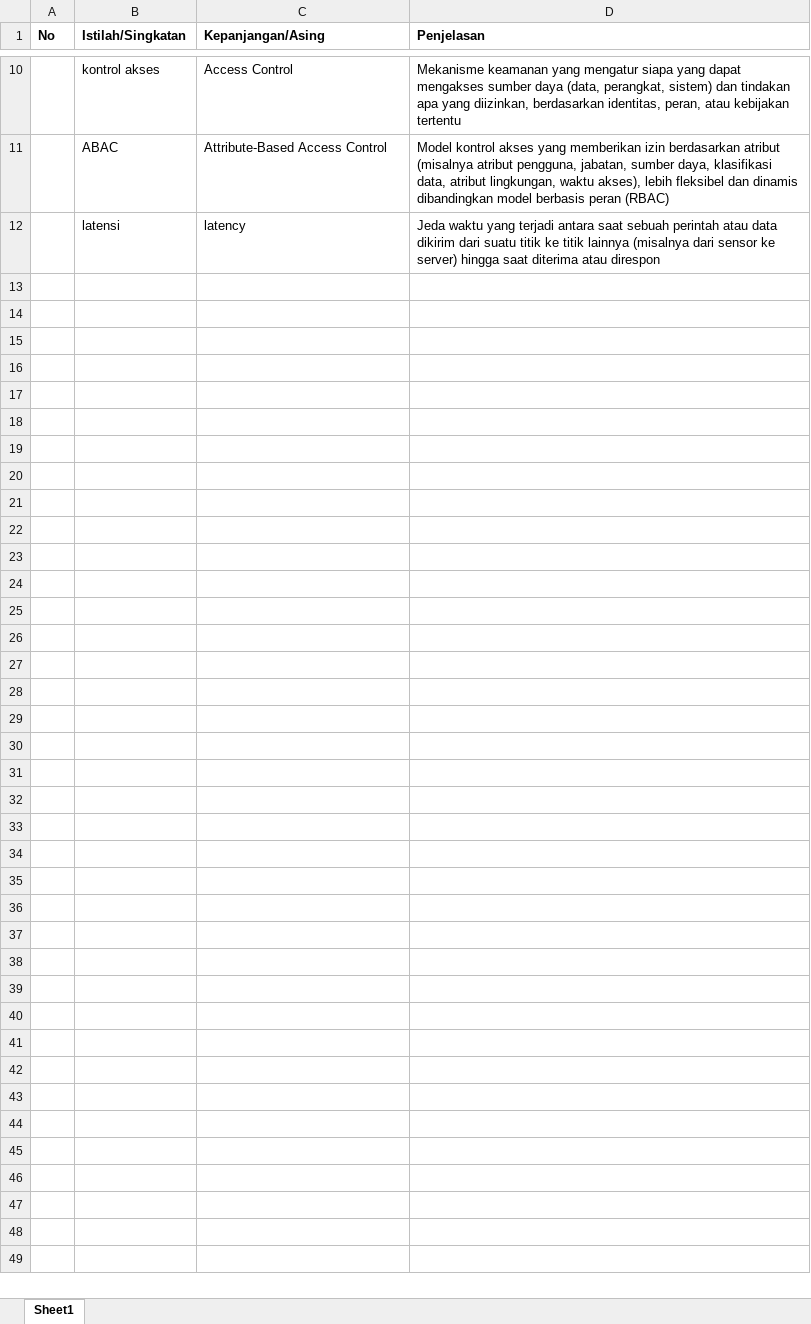
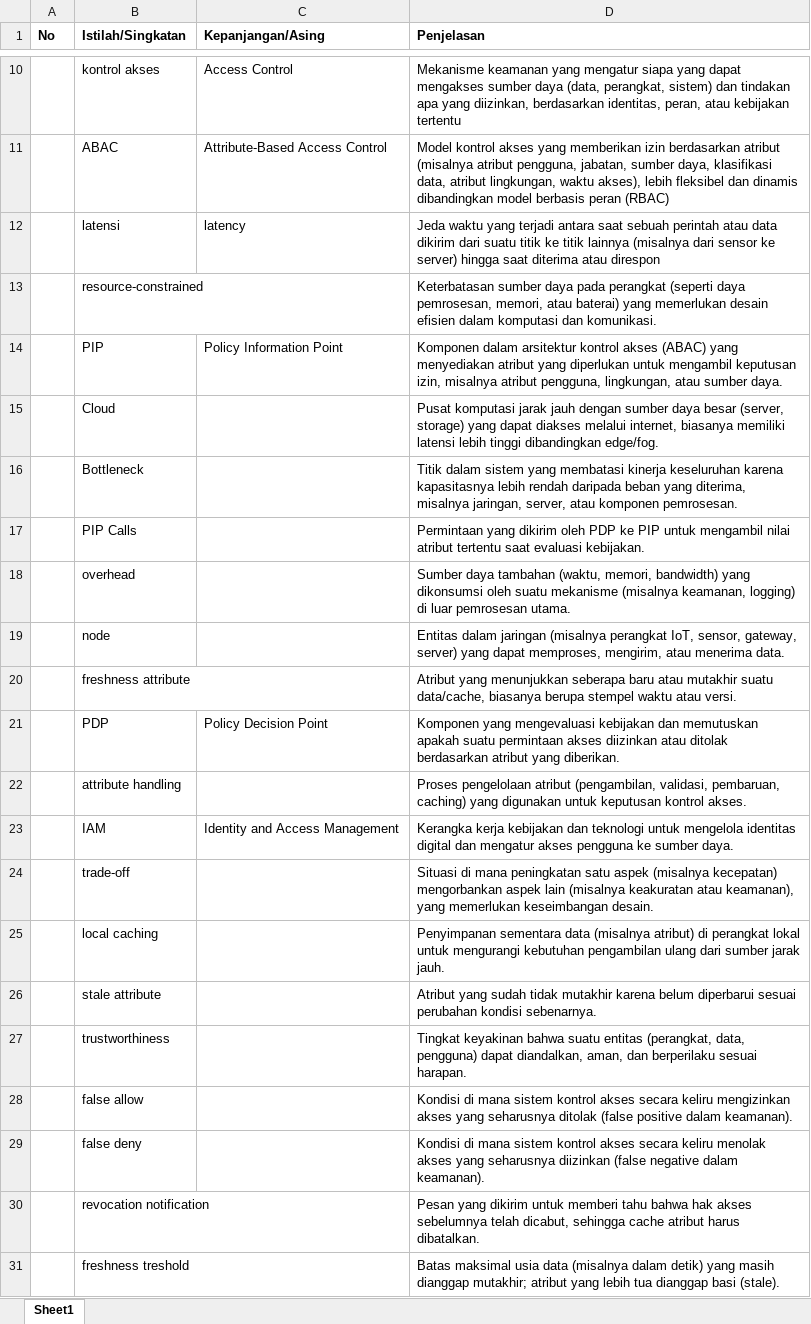
Before and after one commit to ziadanqowi97-bit/draft-tesis-tex, an Excel workbook: glosarium.xlsx, sheet Sheet1, drawn as a sheet; only a part is shown, gaps mark what is left out; values as stored, in another font and other column widths than the file's, no borders; the diff covers the shown part only; the diff names each change by its address in the sheet, - before the commit and + after, or states it on an @@ line.

Commit message:
update glosarium.xlsx

```diff
--- a/glosarium.xlsx (sheet Sheet1)
+++ b/glosarium.xlsx (sheet Sheet1)
+row 13:  | resource-constrained |  | Keterbatasan sumber daya pada perangkat (seperti daya pemrosesan, memori, atau baterai) yang memerlukan desain efisien dalam komputasi dan komunikasi.
+row 14:  | PIP | Policy Information Point | Komponen dalam arsitektur kontrol akses (ABAC) yang menyediakan atribut yang diperlukan untuk mengambil keputusan izin, misalnya atribut pengguna, lingkungan, atau sumber daya.
+row 15:  | Cloud |  | Pusat komputasi jarak jauh dengan sumber daya besar (server, storage) yang dapat diakses melalui internet, biasanya memiliki latensi lebih tinggi dibandingkan edge/fog.
+row 16:  | Bottleneck |  | Titik dalam sistem yang membatasi kinerja keseluruhan karena kapasitasnya lebih rendah daripada beban yang diterima, misalnya jaringan, server, atau komponen pemrosesan.
+row 17:  | PIP Calls |  | Permintaan yang dikirim oleh PDP ke PIP untuk mengambil nilai atribut tertentu saat evaluasi kebijakan.
+row 18:  | overhead |  | Sumber daya tambahan (waktu, memori, bandwidth) yang dikonsumsi oleh suatu mekanisme (misalnya keamanan, logging) di luar pemrosesan utama.
+row 19:  | node |  | Entitas dalam jaringan (misalnya perangkat IoT, sensor, gateway, server) yang dapat memproses, mengirim, atau menerima data.
+row 20:  | freshness attribute |  | Atribut yang menunjukkan seberapa baru atau mutakhir suatu data/cache, biasanya berupa stempel waktu atau versi.
+row 21:  | PDP | Policy Decision Point | Komponen yang mengevaluasi kebijakan dan memutuskan apakah suatu permintaan akses diizinkan atau ditolak berdasarkan atribut yang diberikan.
+row 22:  | attribute handling |  | Proses pengelolaan atribut (pengambilan, validasi, pembaruan, caching) yang digunakan untuk keputusan kontrol akses.
+row 23:  | IAM | Identity and Access Management | Kerangka kerja kebijakan dan teknologi untuk mengelola identitas digital dan mengatur akses pengguna ke sumber daya.
+row 24:  | trade-off |  | Situasi di mana peningkatan satu aspek (misalnya kecepatan) mengorbankan aspek lain (misalnya keakuratan atau keamanan), yang memerlukan keseimbangan desain.
+row 25:  | local caching |  | Penyimpanan sementara data (misalnya atribut) di perangkat lokal untuk mengurangi kebutuhan pengambilan ulang dari sumber jarak jauh.
+row 26:  | stale attribute |  | Atribut yang sudah tidak mutakhir karena belum diperbarui sesuai perubahan kondisi sebenarnya.
+row 27:  | trustworthiness |  | Tingkat keyakinan bahwa suatu entitas (perangkat, data, pengguna) dapat diandalkan, aman, dan berperilaku sesuai harapan.
+row 28:  | false allow |  | Kondisi di mana sistem kontrol akses secara keliru mengizinkan akses yang seharusnya ditolak (false positive dalam keamanan).
+row 29:  | false deny |  | Kondisi di mana sistem kontrol akses secara keliru menolak akses yang seharusnya diizinkan (false negative dalam keamanan).
+row 30:  | revocation notification |  | Pesan yang dikirim untuk memberi tahu bahwa hak akses sebelumnya telah dicabut, sehingga cache atribut harus dibatalkan.
+row 31:  | freshness treshold |  | Batas maksimal usia data (misalnya dalam detik) yang masih dianggap mutakhir; atribut yang lebih tua dianggap basi (stale).
```
Also changed, not shown: 31 added rows elsewhere in this sheet.
